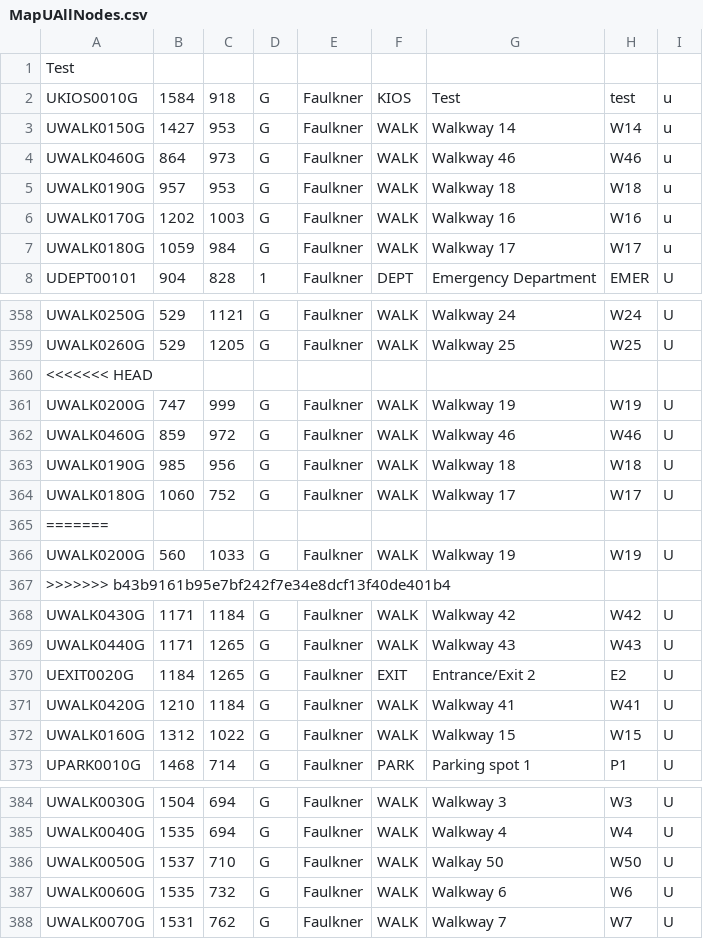
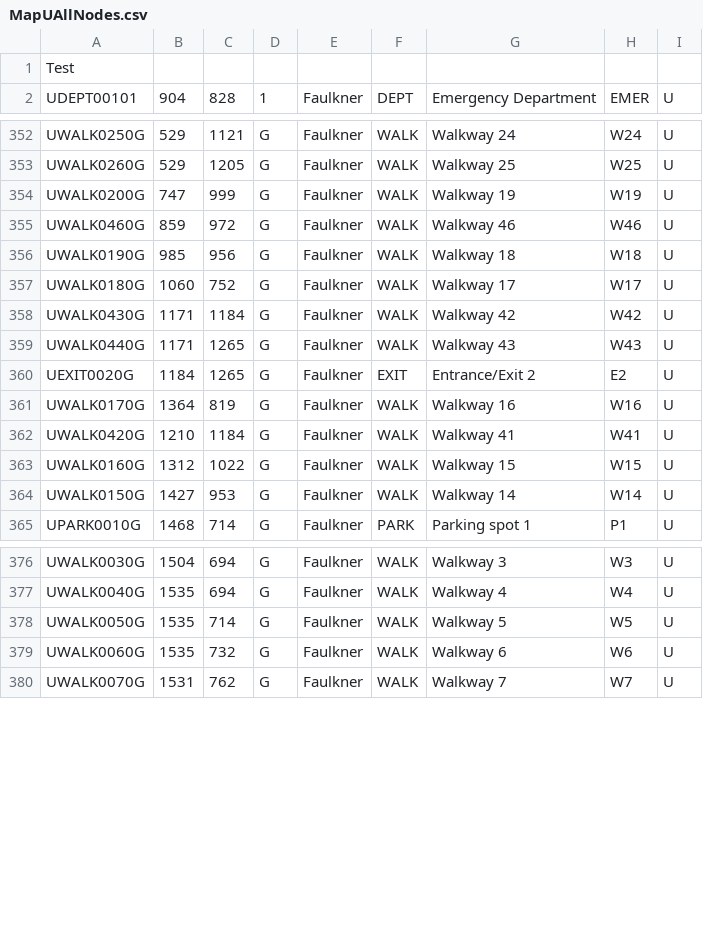
Before and after one commit to CS3733-C21-Team-U/CS3733-C21-Team-U-Project-BWApp, a CSV file: MapUAllNodes.csv, drawn as a sheet; only a part is shown, gaps mark what is left out; the diff covers the shown part only.

```diff
--- a/MapUAllNodes.csv
+++ b/MapUAllNodes.csv
@@ -1,8 +1,2 @@
 Test
-"UKIOS0010G",1584,918,"G","Faulkner","KIOS","Test","test","u"
-"UWALK0150G",1427,953,"G","Faulkner","WALK","Walkway 14","W14","u"
-"UWALK0460G",864,973,"G","Faulkner","WALK","Walkway 46","W46","u"
-"UWALK0190G",957,953,"G","Faulkner","WALK","Walkway 18","W18","u"
-"UWALK0170G",1202,1003,"G","Faulkner","WALK","Walkway 16","W16","u"
-"UWALK0180G",1059,984,"G","Faulkner","WALK","Walkway 17","W17","u"
 "UDEPT00101",904,828,"1","Faulkner","DEPT","Emergency Department","EMER","U"
@@ -359,3 +353,2 @@ Test
 "UWALK0260G",529,1205,"G","Faulkner","WALK","Walkway 25","W25","U"
-<<<<<<< HEAD
 "UWALK0200G",747,999,"G","Faulkner","WALK","Walkway 19","W19","U"
@@ -364,5 +357,2 @@ Test
 "UWALK0180G",1060,752,"G","Faulkner","WALK","Walkway 17","W17","U"
-=======
-"UWALK0200G",560,1033,"G","Faulkner","WALK","Walkway 19","W19","U"
->>>>>>> b43b9161b95e7bf242f7e34e8dcf13f40de401b4
 "UWALK0430G",1171,1184,"G","Faulkner","WALK","Walkway 42","W42","U"
@@ -370,4 +360,6 @@ Test
 "UEXIT0020G",1184,1265,"G","Faulkner","EXIT","Entrance/Exit 2","E2","U"
+"UWALK0170G",1364,819,"G","Faulkner","WALK","Walkway 16","W16","U"
 "UWALK0420G",1210,1184,"G","Faulkner","WALK","Walkway 41","W41","U"
 "UWALK0160G",1312,1022,"G","Faulkner","WALK","Walkway 15","W15","U"
+"UWALK0150G",1427,953,"G","Faulkner","WALK","Walkway 14","W14","U"
 "UPARK0010G",1468,714,"G","Faulkner","PARK","Parking spot 1","P1","U"
@@ -385,3 +377,3 @@ Test
 "UWALK0040G",1535,694,"G","Faulkner","WALK","Walkway 4","W4","U"
-"UWALK0050G",1537,710,"G","Faulkner","WALK","Walkay 50","W50","U"
+"UWALK0050G",1535,714,"G","Faulkner","WALK","Walkway 5","W5","U"
 "UWALK0060G",1535,732,"G","Faulkner","WALK","Walkway 6","W6","U"
```
Also changed, not shown: 2 edited cells elsewhere in this file, MapUAllEdges.csv, 1 other file.
